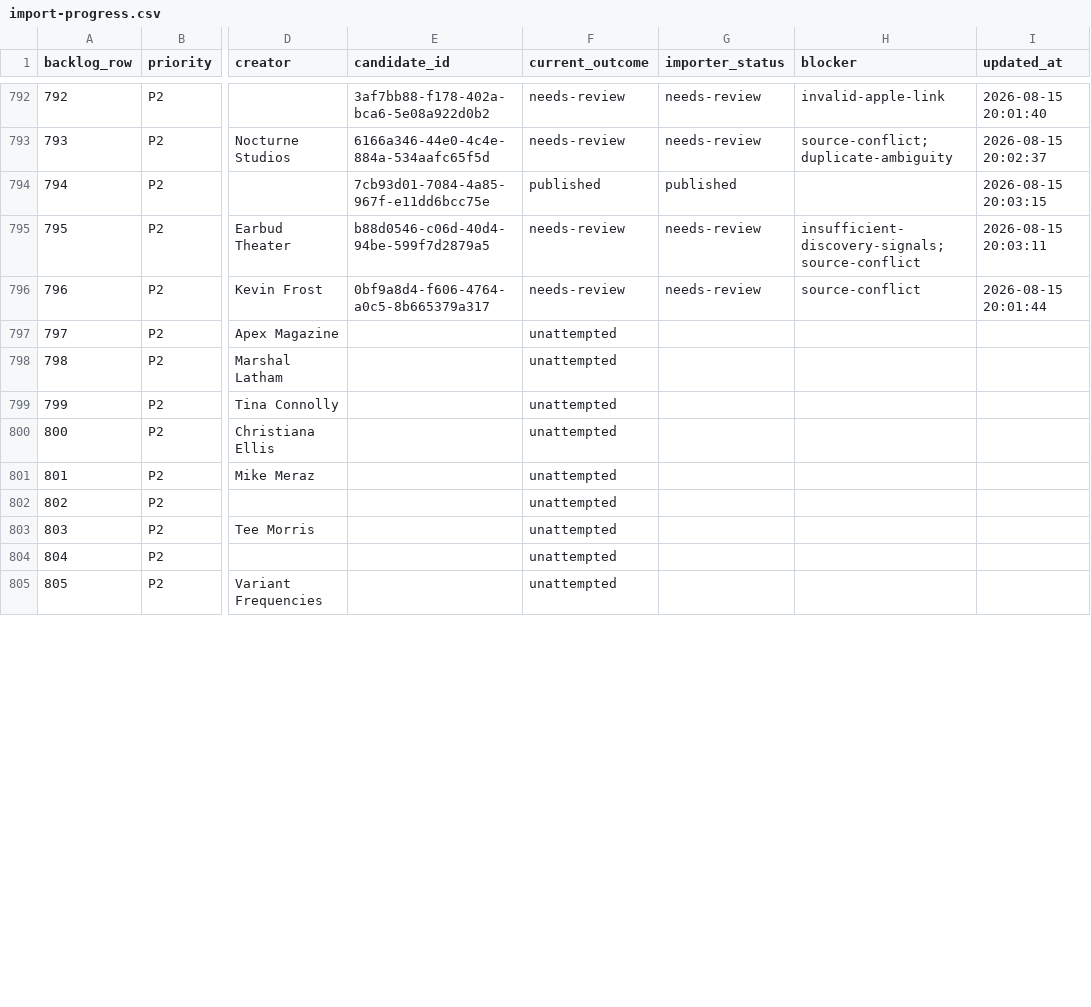
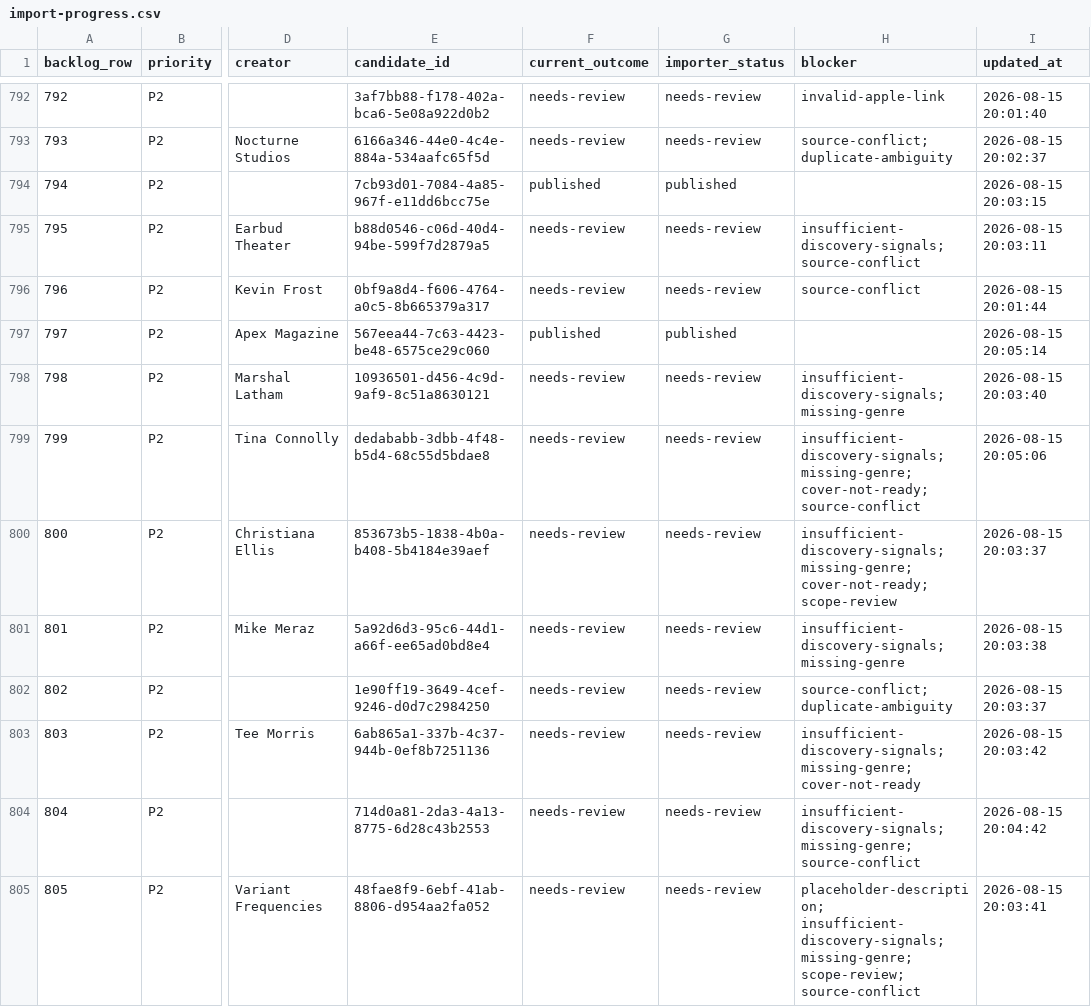
Before and after one commit to Charlemagne404/The-Echo-Archives, a CSV file: docs/catalogue-expansion/import-progress.csv, drawn as a sheet; only a part is shown, gaps mark what is left out; the diff covers the shown part only; the diff names each change by its address in the sheet, - before the commit and + after, or states it on an @@ line.

Commit message:
Publish P2 catalogue batch 14

```diff
--- a/docs/catalogue-expansion/import-progress.csv
+++ b/docs/catalogue-expansion/import-progress.csv
-E797 (candidate_id): (empty)
+E797 (candidate_id): 567eea44-7c63-4423-be48-6575ce29c060
-F797 (current_outcome): unattempted
+F797 (current_outcome): published
-G797 (importer_status): (empty)
+G797 (importer_status): published
-I797 (updated_at): (empty)
+I797 (updated_at): 2026-08-15 20:05:14
-E798 (candidate_id): (empty)
+E798 (candidate_id): 10936501-d456-4c9d-9af9-8c51a8630121
-F798:F805 (current_outcome): unattempted
+F798:F805 (current_outcome): needs-review
-G798:G805 (importer_status): (empty)
+G798:G805 (importer_status): needs-review
-H798 (blocker): (empty)
+H798 (blocker): insufficient-discovery-signals; missing-genre
-I798 (updated_at): (empty)
+I798 (updated_at): 2026-08-15 20:03:40
-E799 (candidate_id): (empty)
+E799 (candidate_id): dedababb-3dbb-4f48-b5d4-68c55d5bdae8
-H799 (blocker): (empty)
+H799 (blocker): insufficient-discovery-signals; missing-genre; cover-not-ready; source-conflict
-I799 (updated_at): (empty)
+I799 (updated_at): 2026-08-15 20:05:06
-E800 (candidate_id): (empty)
+E800 (candidate_id): 853673b5-1838-4b0a-b408-5b4184e39aef
-H800 (blocker): (empty)
+H800 (blocker): insufficient-discovery-signals; missing-genre; cover-not-ready; scope-review
-I800 (updated_at): (empty)
+I800 (updated_at): 2026-08-15 20:03:37
-E801 (candidate_id): (empty)
+E801 (candidate_id): 5a92d6d3-95c6-44d1-a66f-ee65ad0bd8e4
-H801 (blocker): (empty)
+H801 (blocker): insufficient-discovery-signals; missing-genre
-I801 (updated_at): (empty)
+I801 (updated_at): 2026-08-15 20:03:38
-E802 (candidate_id): (empty)
+E802 (candidate_id): 1e90ff19-3649-4cef-9246-d0d7c2984250
-H802 (blocker): (empty)
+H802 (blocker): source-conflict; duplicate-ambiguity
-I802 (updated_at): (empty)
+I802 (updated_at): 2026-08-15 20:03:37
-E803 (candidate_id): (empty)
+E803 (candidate_id): 6ab865a1-337b-4c37-944b-0ef8b7251136
-H803 (blocker): (empty)
+H803 (blocker): insufficient-discovery-signals; missing-genre; cover-not-ready
-I803 (updated_at): (empty)
+I803 (updated_at): 2026-08-15 20:03:42
-E804 (candidate_id): (empty)
+E804 (candidate_id): 714d0a81-2da3-4a13-8775-6d28c43b2553
-H804 (blocker): (empty)
+H804 (blocker): insufficient-discovery-signals; missing-genre; source-conflict
-I804 (updated_at): (empty)
+I804 (updated_at): 2026-08-15 20:04:42
-E805 (candidate_id): (empty)
+E805 (candidate_id): 48fae8f9-6ebf-41ab-8806-d954aa2fa052
-H805 (blocker): (empty)
+H805 (blocker): placeholder-description; insufficient-discovery-signals; missing-genre; scope-review; source-conflict
-I805 (updated_at): (empty)
+I805 (updated_at): 2026-08-15 20:03:41
```
Also changed, not shown: 77 edited cells elsewhere in this file, 58 other files.
